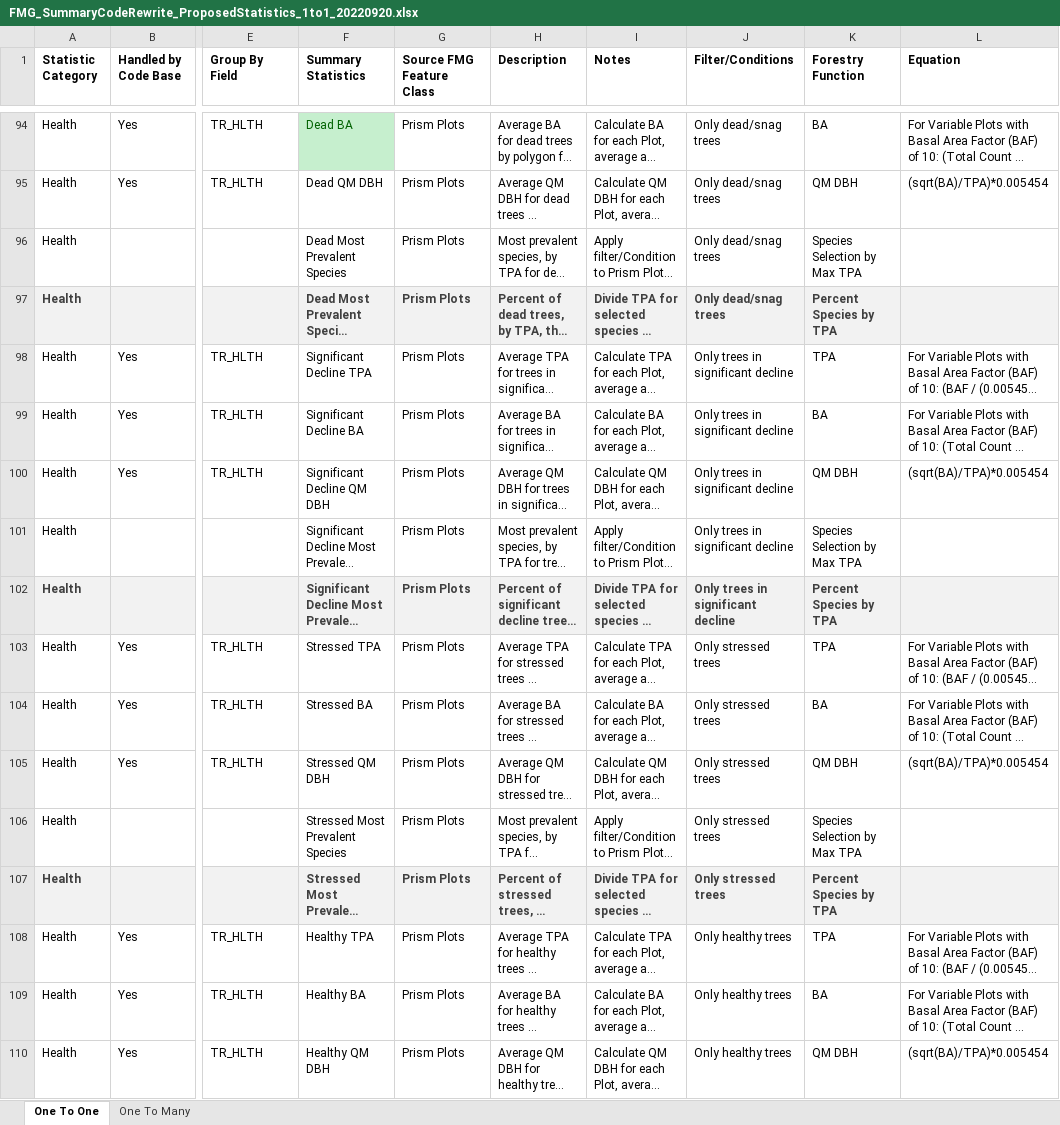
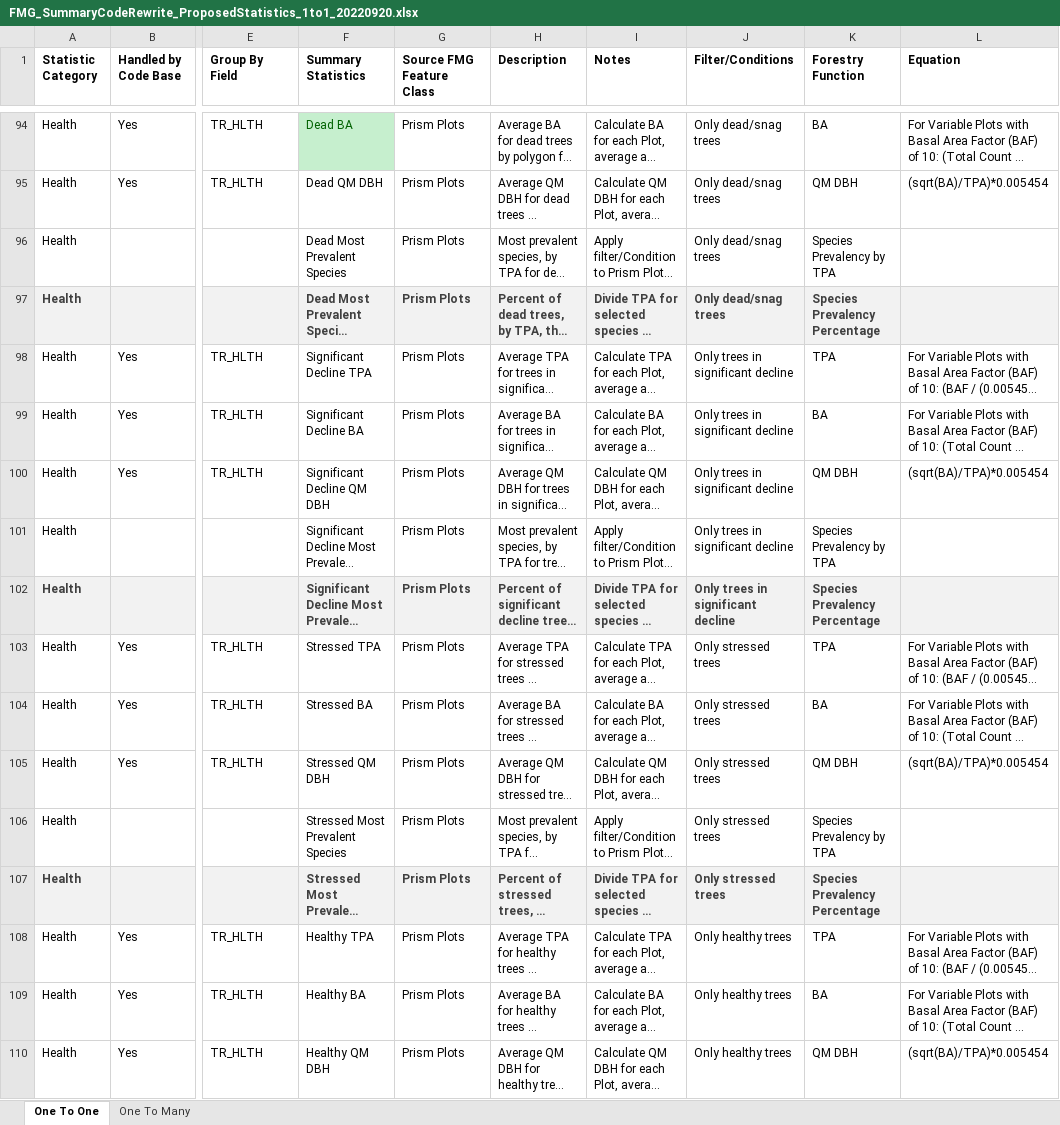
Before and after one commit to ForestManagementGeodatabase/FMG-toolbox, an Excel workbook: fmgpy/summaries/FMG_SummaryCodeRewrite_ProposedStatistics_1to1_20220920.xlsx, sheet One To One, drawn as a sheet; only a part is shown, gaps mark what is left out; long unchanged cells end in …; values as stored, in another font and other column widths than the file's, no borders; the diff covers the shown part only; the diff names each change by its address in the sheet, - before the commit and + after, or states it on an @@ line.

Commit message:
added health prev and pct function debug in progress

```diff
--- a/fmgpy/summaries/FMG_SummaryCodeRewrite_ProposedStatistics_1to1_20220920.xlsx (sheet One To One)
+++ b/fmgpy/summaries/FMG_SummaryCodeRewrite_ProposedStatistics_1to1_20220920.xlsx (sheet One To One)
-K96 (Forestry Function): Species Selection by Max TPA
+K96 (Forestry Function): Species Prevalency by TPA
-K97 (Forestry Function): Percent Species by TPA
+K97 (Forestry Function): Species Prevalency Percentage
-K101 (Forestry Function): Species Selection by Max TPA
+K101 (Forestry Function): Species Prevalency by TPA
-K102 (Forestry Function): Percent Species by TPA
+K102 (Forestry Function): Species Prevalency Percentage
-K106 (Forestry Function): Species Selection by Max TPA
+K106 (Forestry Function): Species Prevalency by TPA
-K107 (Forestry Function): Percent Species by TPA
+K107 (Forestry Function): Species Prevalency Percentage
```
Also changed, not shown: 59 added rows, 130 hidden or unhidden rows and 14 edited cells elsewhere in this sheet, hidden cells, 2 other files.
